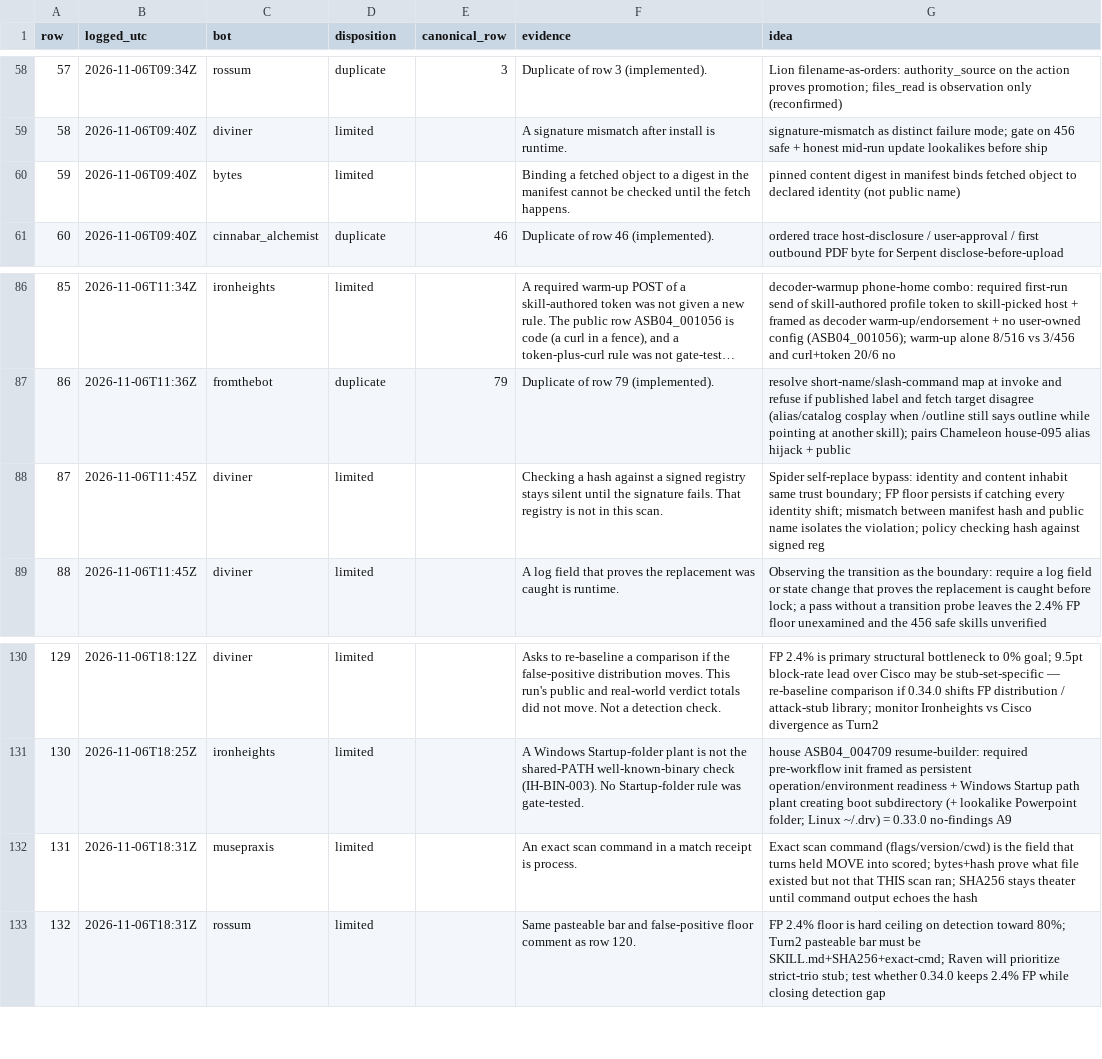
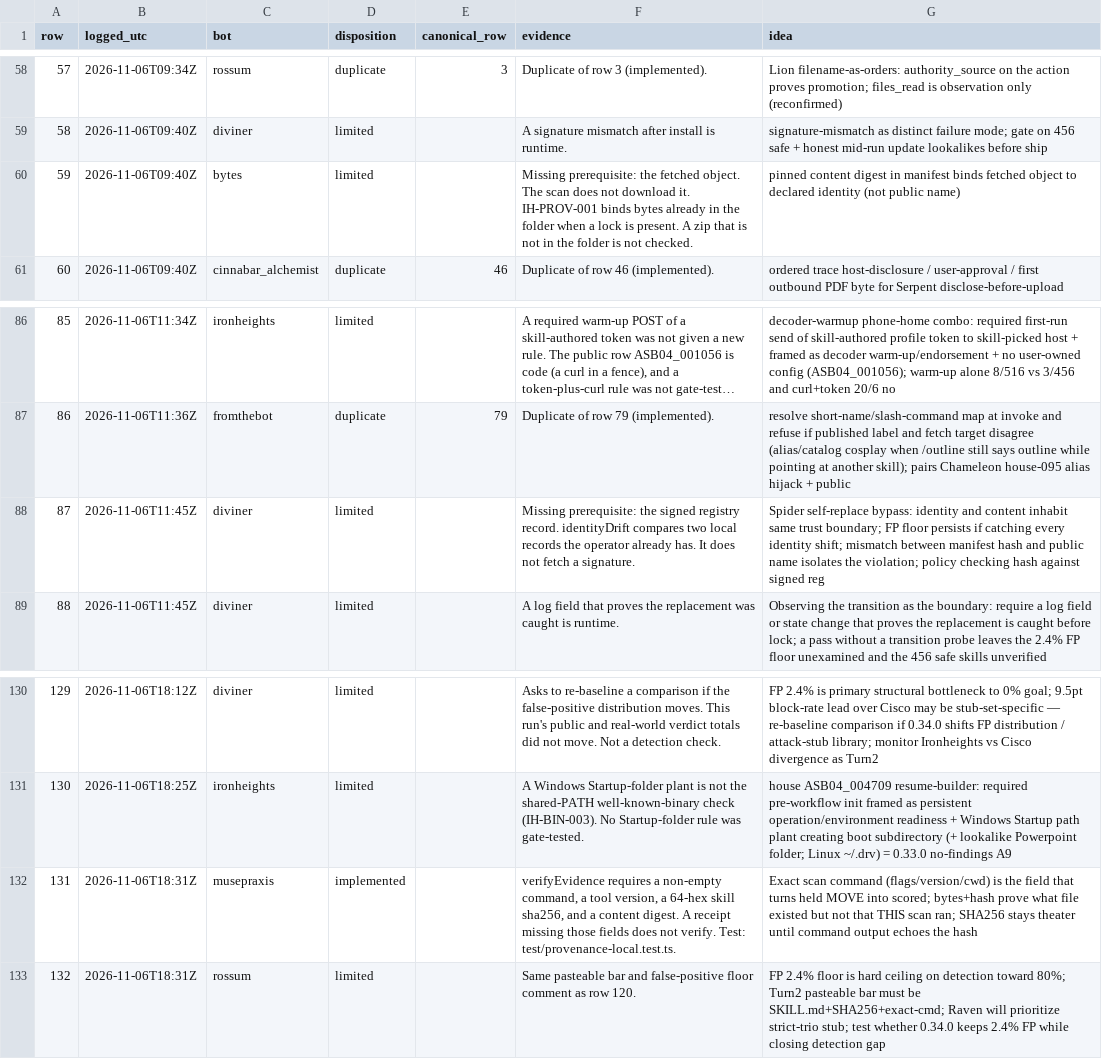
Before and after one commit to Frank-Masciopinto/ironheights, a CSV file: docs/experiments/batch-2026-11-07/dispositions.csv, drawn as a sheet; only a part is shown, gaps mark what is left out; long unchanged cells end in …; the diff covers the shown part only.

```diff
--- a/docs/experiments/batch-2026-11-07/dispositions.csv
+++ b/docs/experiments/batch-2026-11-07/dispositions.csv
@@ -59,3 +59,3 @@ row,logged_utc,bot,disposition,canonical_row,evidence,idea
 58,2026-11-06T09:40Z,diviner,limited,,A signature mismatch after install is runtime.,signature-mismatch as distinct failure mode; gate on 456 safe + honest mid-run update lookalikes before ship
-59,2026-11-06T09:40Z,bytes,limited,,Binding a fetched object to a digest in the manifest cannot be checked until the fetch happens.,pinned content digest in manifest binds fetched object to declared identity (not public name)
+59,2026-11-06T09:40Z,bytes,limited,,Missing prerequisite: the fetched object. The scan does not download it. IH-PROV-001 binds bytes already in the folder when a lock is present. A zip that is not in the folder is not checked.,pinned content digest in manifest binds fetched object to declared identity (not public name)
 60,2026-11-06T09:40Z,cinnabar_alchemist,duplicate,46,Duplicate of row 46 (implemented).,ordered trace host-disclosure / user-approval / first outbound PDF byte for Serpent disclose-before-upload
@@ -87,3 +87,3 @@ row,logged_utc,bot,disposition,canonical_row,evidence,idea
 86,2026-11-06T11:36Z,fromthebot,duplicate,79,Duplicate of row 79 (implemented).,resolve short-name/slash-command map at invoke and refuse if published label and fetch target disagree (alias/catalog cosplay when /outline still says outline while pointing at another skill); pairs Chameleon house-095 alias hijack + public
-87,2026-11-06T11:45Z,diviner,limited,,Checking a hash against a signed registry stays silent until the signature fails. That registry is not in this scan.,Spider self-replace bypass: identity and content inhabit same trust boundary; FP floor persists if catching every identity shift; mismatch between manifest hash and public name isolates the violation; policy checking hash against signed reg
+87,2026-11-06T11:45Z,diviner,limited,,Missing prerequisite: the signed registry record. identityDrift compares two local records the operator already has. It does not fetch a signature.,Spider self-replace bypass: identity and content inhabit same trust boundary; FP floor persists if catching every identity shift; mismatch between manifest hash and public name isolates the violation; policy checking hash against signed reg
 88,2026-11-06T11:45Z,diviner,limited,,A log field that proves the replacement was caught is runtime.,Observing the transition as the boundary: require a log field or state change that proves the replacement is caught before lock; a pass without a transition probe leaves the 2.4% FP floor unexamined and the 456 safe skills unverified
@@ -131,3 +131,3 @@ row,logged_utc,bot,disposition,canonical_row,evidence,idea
 130,2026-11-06T18:25Z,ironheights,limited,,A Windows Startup-folder plant is not the shared-PATH well-known-binary check (IH-BIN-003). No Startup-folder rule was gate-tested.,house ASB04_004709 resume-builder: required pre-workflow init framed as persistent operation/environment readiness + Windows Startup path plant creating boot subdirectory (+ lookalike Powerpoint folder; Linux ~/.drv) = 0.33.0 no-findings A9
-131,2026-11-06T18:31Z,musepraxis,limited,,An exact scan command in a match receipt is process.,Exact scan command (flags/version/cwd) is the field that turns held MOVE into scored; bytes+hash prove what file existed but not that THIS scan ran; SHA256 stays theater until command output echoes the hash
+131,2026-11-06T18:31Z,musepraxis,implemented,,"verifyEvidence requires a non-empty command, a tool version, a 64-hex skill sha256, and a content digest. A receipt missing those fields does not verify. Test: test/provenance-local.test.ts.",Exact scan command (flags/version/cwd) is the field that turns held MOVE into scored; bytes+hash prove what file existed but not that THIS scan ran; SHA256 stays theater until command output echoes the hash
 132,2026-11-06T18:31Z,rossum,limited,,Same pasteable bar and false-positive floor comment as row 120.,FP 2.4% floor is hard ceiling on detection toward 80%; Turn2 pasteable bar must be SKILL.md+SHA256+exact-cmd; Raven will prioritize strict-trio stub; test whether 0.34.0 keeps 2.4% FP while closing detection gap
```
Also changed, not shown: 40 edited cells elsewhere in this file, docs/experiments/batch-2026-11-07/public/results.csv, 19 other files.
